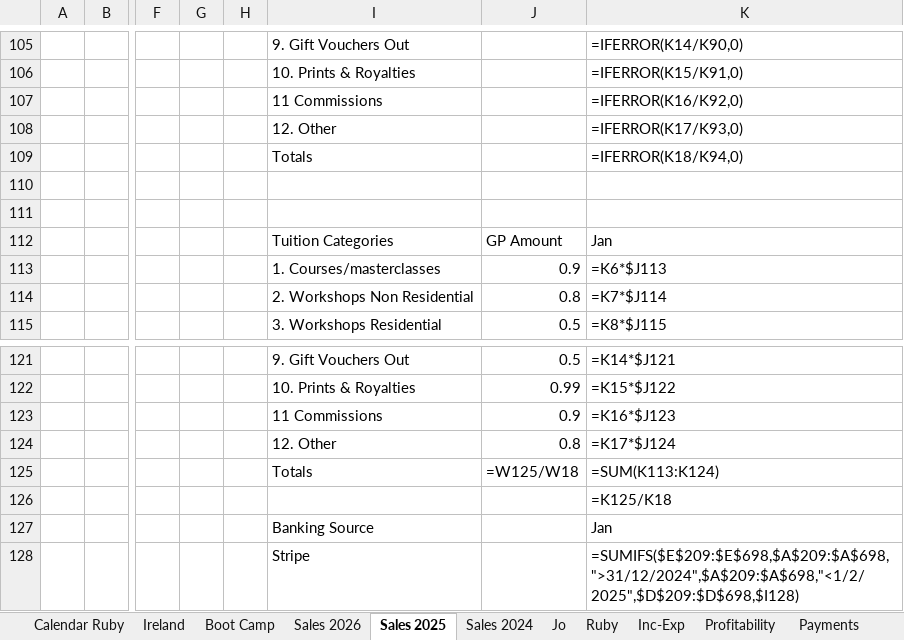
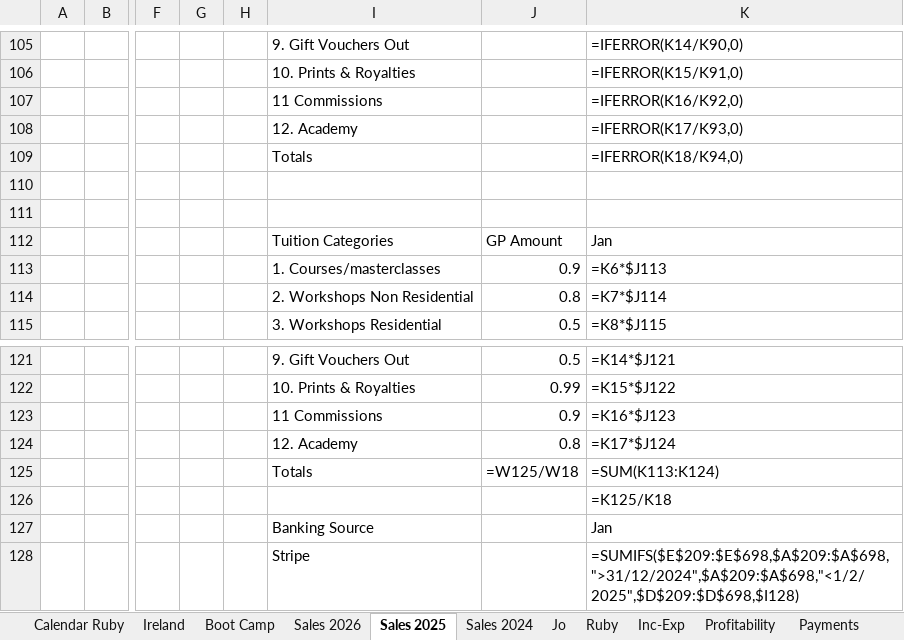
Before and after one commit to alanranger/alan-shared-resources, an Excel workbook: csv/Booking_Sheet_2026_-_WITH_PRODUCT_MAPPING_3.xlsm, sheet Sales 2025, drawn as a sheet; only a part is shown, gaps mark what is left out; values as stored, in another font and other column widths than the file's, no borders; formulas without a stored value are shown as written; the diff names each change by its address in the sheet, - before the commit and + after, or states it on an @@ line.

```diff
--- a/csv/Booking_Sheet_2026_-_WITH_PRODUCT_MAPPING_3.xlsm (sheet Sales 2025)
+++ b/csv/Booking_Sheet_2026_-_WITH_PRODUCT_MAPPING_3.xlsm (sheet Sales 2025)
-I108: 12. Other
+I108: 12. Academy
-I124: 12. Other
+I124: 12. Academy
```
Also changed, not shown: 1 other file.
